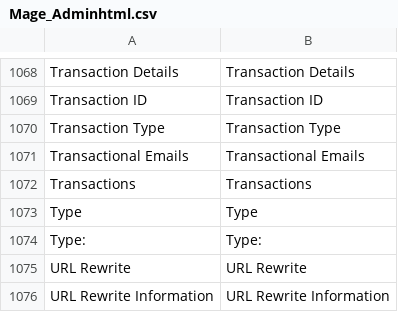
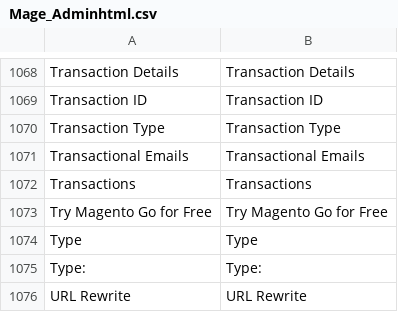
Before and after one commit to jcastellanos926/magento1.9.x-mirror, a CSV file: app/locale/en_US/Mage_Adminhtml.csv, drawn as a sheet; only a part is shown, gaps mark what is left out; the shorter side is filled out with more unchanged rows.

Commit message:
Import Magento Release 1.5.0.0

```diff
--- a/app/locale/en_US/Mage_Adminhtml.csv
+++ b/app/locale/en_US/Mage_Adminhtml.csv
@@ -1072,2 +1072,3 @@
 "Transactions","Transactions"
+"Try Magento Go for Free","Try Magento Go for Free"
 "Type","Type"
```
Also changed, not shown: app/locale/en_US/Mage_Api.csv, 10 other files.
